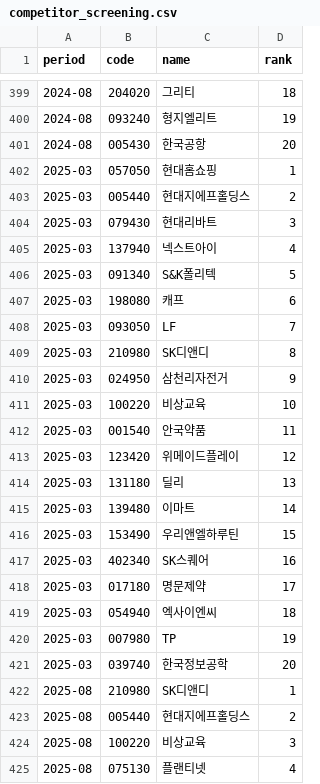
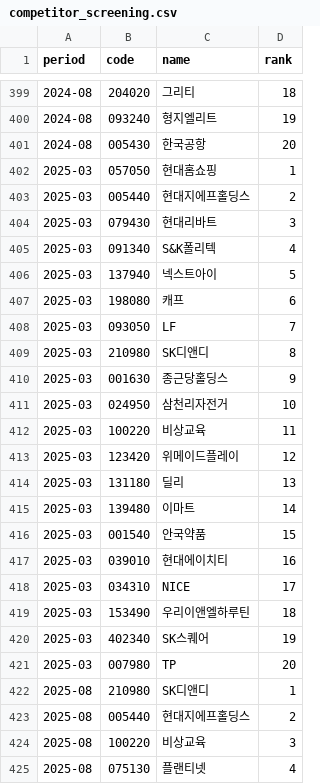
Before and after one commit to ytzinn/stock-backtest, a CSV file: validate/competitor_screening.csv, drawn as a sheet; only a part is shown, gaps mark what is left out; the diff covers the shown part only.

```diff
--- a/validate/competitor_screening.csv
+++ b/validate/competitor_screening.csv
@@ -404,4 +404,4 @@ period,code,name,rank
 2025-03,079430,현대리바트,3
-2025-03,137940,넥스트아이,4
-2025-03,091340,S&K폴리텍,5
+2025-03,091340,S&K폴리텍,4
+2025-03,137940,넥스트아이,5
 2025-03,198080,캐프,6
@@ -409,5 +409,5 @@ period,code,name,rank
 2025-03,210980,SK디앤디,8
-2025-03,024950,삼천리자전거,9
-2025-03,100220,비상교육,10
-2025-03,001540,안국약품,11
+2025-03,001630,종근당홀딩스,9
+2025-03,024950,삼천리자전거,10
+2025-03,100220,비상교육,11
 2025-03,123420,위메이드플레이,12
@@ -415,8 +415,8 @@ period,code,name,rank
 2025-03,139480,이마트,14
-2025-03,153490,우리앤엘하루틴,15
-2025-03,402340,SK스퀘어,16
-2025-03,017180,명문제약,17
-2025-03,054940,엑사이엔씨,18
-2025-03,007980,TP,19
-2025-03,039740,한국정보공학,20
+2025-03,001540,안국약품,15
+2025-03,039010,현대에이치티,16
+2025-03,034310,NICE,17
+2025-03,153490,우리이앤엘하루틴,18
+2025-03,402340,SK스퀘어,19
+2025-03,007980,TP,20
 2025-08,210980,SK디앤디,1
```
Also changed, not shown: 9 added rows, 9 removed rows and 21 edited cells elsewhere in this file, 3 other files.
